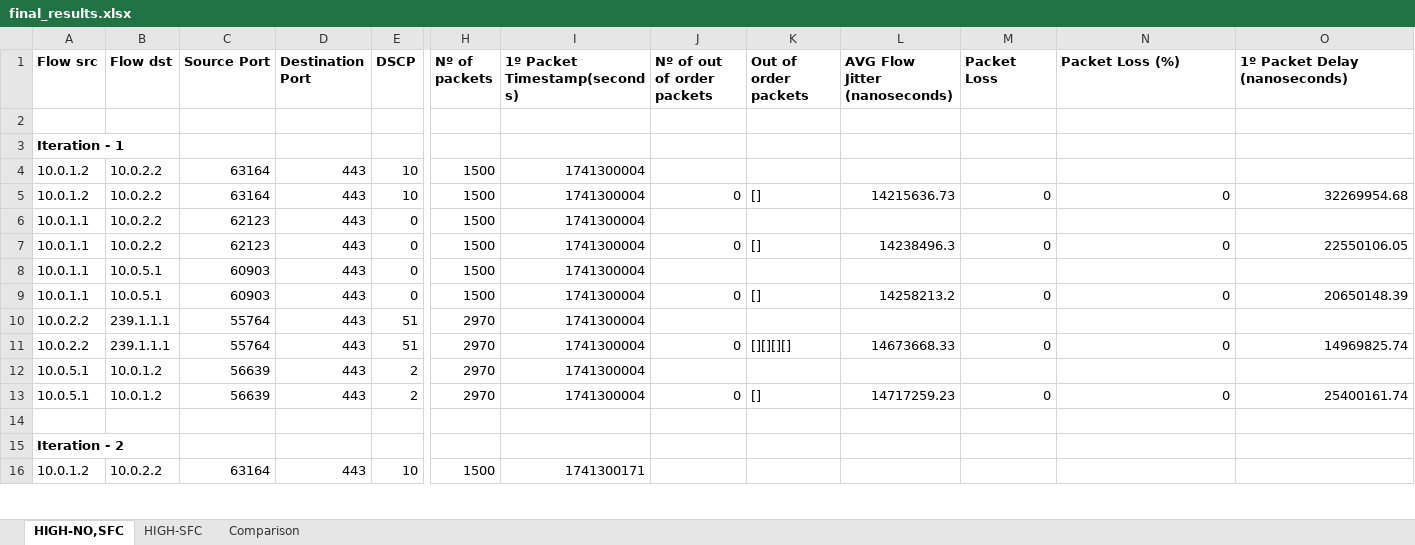
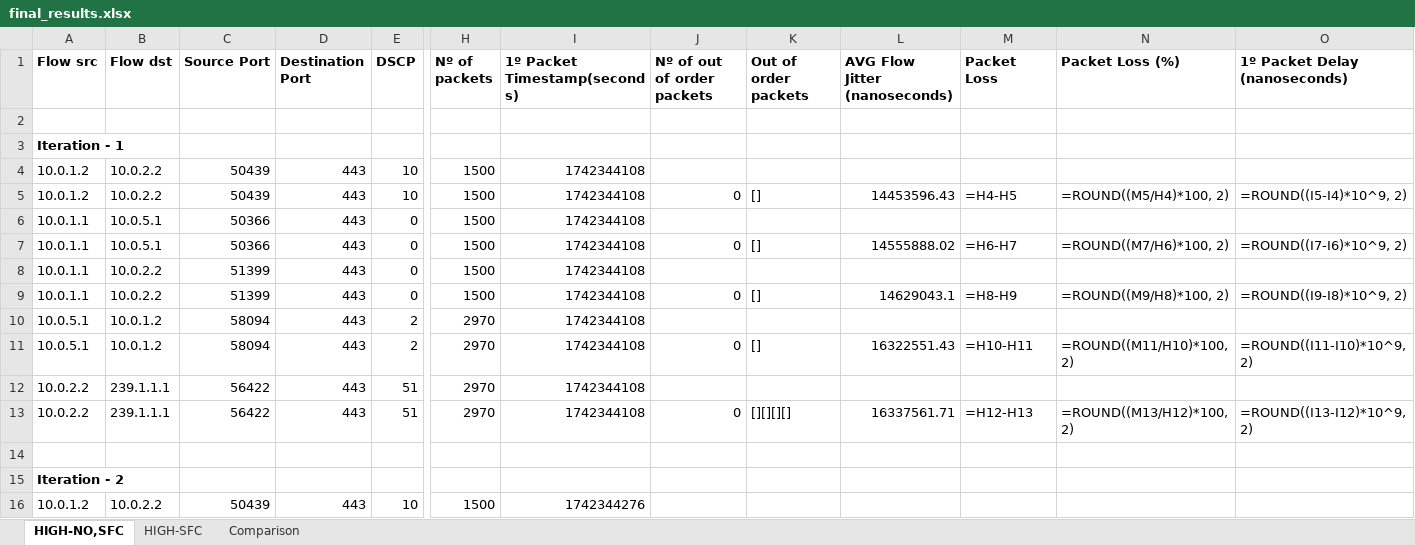
Before and after one commit to davidcc73/P4-SFC-SDN, an Excel workbook: INT/results/final_results.xlsx, sheet HIGH-NO,SFC, drawn as a sheet; only a part is shown, gaps mark what is left out; values as stored, in another font and other column widths than the file's, no borders; formulas without a stored value are shown as written; removed rows and columns are numbered as before the commit, all else as after; rows hold the shown columns only; the diff covers the shown part only; the diff names each change by its address in the sheet, - before the commit and + after, or states it on an @@ line.

```diff
--- a/INT/results/final_results.xlsx (sheet HIGH-NO,SFC)
+++ b/INT/results/final_results.xlsx (sheet HIGH-NO,SFC)
-C4:C5 (Source Port): 63164
+C4:C5 (Source Port): 50439
-I4:I9 (1º Packet Timestamp(seconds)): 1741300004
+I4:I9 (1º Packet Timestamp(seconds)): 1742344108
-L5 (AVG Flow Jitter (nanoseconds)): 14215636.73
+L5 (AVG Flow Jitter (nanoseconds)): 14453596.43
-M5 (Packet Loss): 0
+M5 (Packet Loss): =H4-H5
-N5 (Packet Loss (%)): 0
+N5 (Packet Loss (%)): =ROUND((M5/H4)*100, 2)
-O5 (1º Packet Delay (nanoseconds)): 32269954.68
+O5 (1º Packet Delay (nanoseconds)): =ROUND((I5-I4)*10^9, 2)
-B6:B7 (Flow dst): 10.0.2.2
+B6:B7 (Flow dst): 10.0.5.1
-C6:C7 (Source Port): 62123
+C6:C7 (Source Port): 50366
-L7 (AVG Flow Jitter (nanoseconds)): 14238496.3
+L7 (AVG Flow Jitter (nanoseconds)): 14555888.02
-M7 (Packet Loss): 0
+M7 (Packet Loss): =H6-H7
-N7 (Packet Loss (%)): 0
+N7 (Packet Loss (%)): =ROUND((M7/H6)*100, 2)
-O7 (1º Packet Delay (nanoseconds)): 22550106.05
+O7 (1º Packet Delay (nanoseconds)): =ROUND((I7-I6)*10^9, 2)
-B8:B9 (Flow dst): 10.0.5.1
+B8:B9 (Flow dst): 10.0.2.2
-C8:C9 (Source Port): 60903
+C8:C9 (Source Port): 51399
-L9 (AVG Flow Jitter (nanoseconds)): 14258213.2
+L9 (AVG Flow Jitter (nanoseconds)): 14629043.1
-M9 (Packet Loss): 0
+M9 (Packet Loss): =H8-H9
-N9 (Packet Loss (%)): 0
+N9 (Packet Loss (%)): =ROUND((M9/H8)*100, 2)
-O9 (1º Packet Delay (nanoseconds)): 20650148.39
+O9 (1º Packet Delay (nanoseconds)): =ROUND((I9-I8)*10^9, 2)
-row 10: 10.0.2.2 | 239.1.1.1 | 55764 | 443 | 51 | 2970 | 1741300004
-row 11: 10.0.2.2 | 239.1.1.1 | 55764 | 443 | 51 | 2970 | 1741300004 | 0 | [][][][] | 14673668.33 | 0 | 0 | 14969825.74
-C10:C11 (Source Port): 56639
+C10:C11 (Source Port): 58094
-I10:I11 (1º Packet Timestamp(seconds)): 1741300004
+I10:I11 (1º Packet Timestamp(seconds)): 1742344108
-L11 (AVG Flow Jitter (nanoseconds)): 14717259.23
+L11 (AVG Flow Jitter (nanoseconds)): 16322551.43
-M11 (Packet Loss): 0
+M11 (Packet Loss): =H10-H11
-N11 (Packet Loss (%)): 0
+N11 (Packet Loss (%)): =ROUND((M11/H10)*100, 2)
-O11 (1º Packet Delay (nanoseconds)): 25400161.74
+O11 (1º Packet Delay (nanoseconds)): =ROUND((I11-I10)*10^9, 2)
+row 12: 10.0.2.2 | 239.1.1.1 | 56422 | 443 | 51 | 2970 | 1742344108
+row 13: 10.0.2.2 | 239.1.1.1 | 56422 | 443 | 51 | 2970 | 1742344108 | 0 | [][][][] | 16337561.71 | =H12-H13 | =ROUND((M13/H12)*100, 2) | =ROUND((I13-I12)*10^9, 2)
-C16 (Source Port): 63164
+C16 (Source Port): 50439
-I16 (1º Packet Timestamp(seconds)): 1741300171
+I16 (1º Packet Timestamp(seconds)): 1742344276
```
Also changed, not shown: 14 added rows, 14 removed rows and 406 edited cells elsewhere in this sheet, sheet HIGH-SFC, sheet Comparison, charts or pictures, 3 other files.
